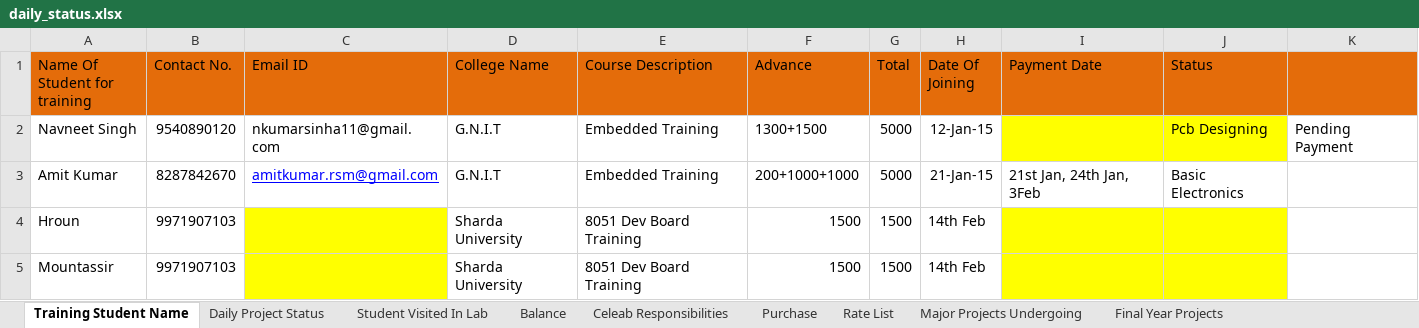
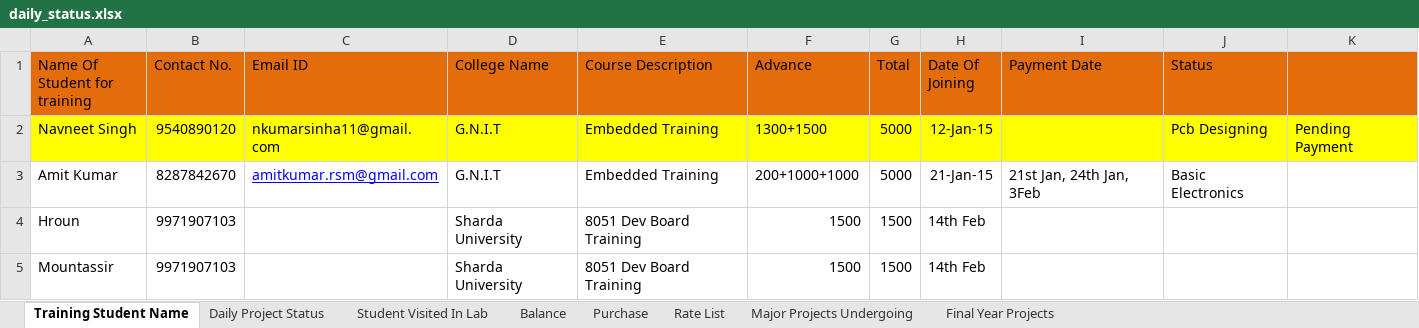
Before and after one commit to infocelab/embedded-projects, an Excel workbook: documents/daily_status.xlsx, sheet Training Student Name, drawn as a sheet; values as stored, in another font and other column widths than the file's, no borders; the diff names each change by its address in the sheet, - before the commit and + after, or states it on an @@ line.

Commit message:
Dail status xl sheet has been updated

```diff
--- a/documents/daily_status.xlsx (sheet Training Student Name)
+++ b/documents/daily_status.xlsx (sheet Training Student Name)
-sheet tab: Celeab Responsibilities
-A2:H2 fill: none
+A2:H2 fill: #FFFF00
-K2 fill: none
+K2 fill: #FFFF00
-C4:C5 fill: #FFFF00
+C4:C5 fill: none
-I4:J5 fill: #FFFF00
+I4:J5 fill: none
```
Also changed, not shown: sheet Major Projects Undergoing, sheet Balance, sheet Purchase, sheet Student Visited In Lab, sheet Daily Project Status, sheet Rate List.
